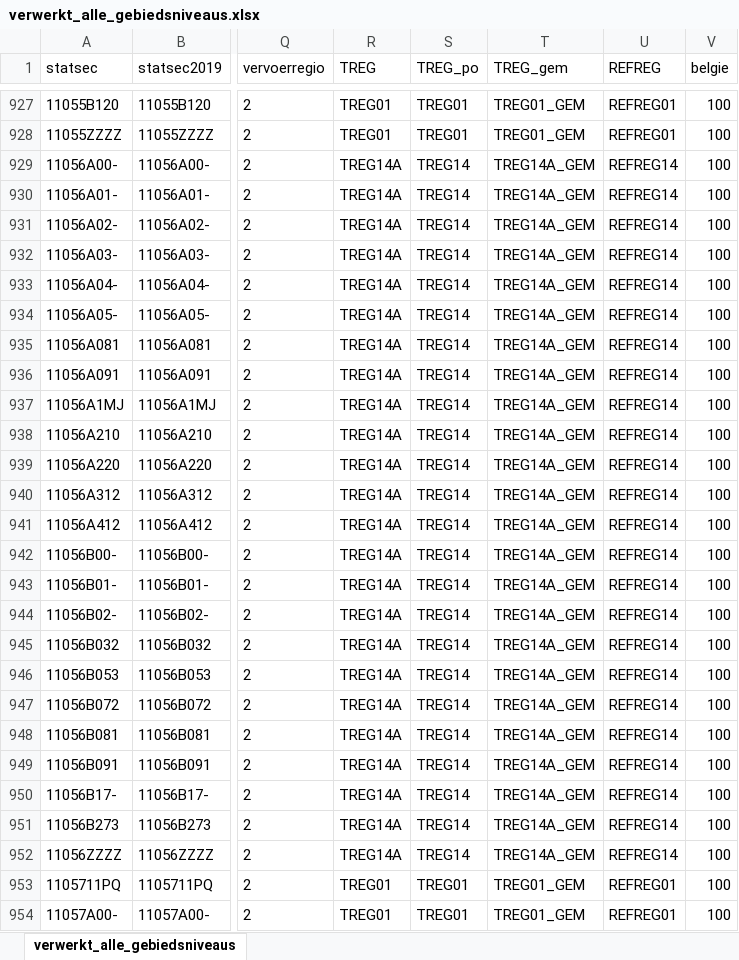
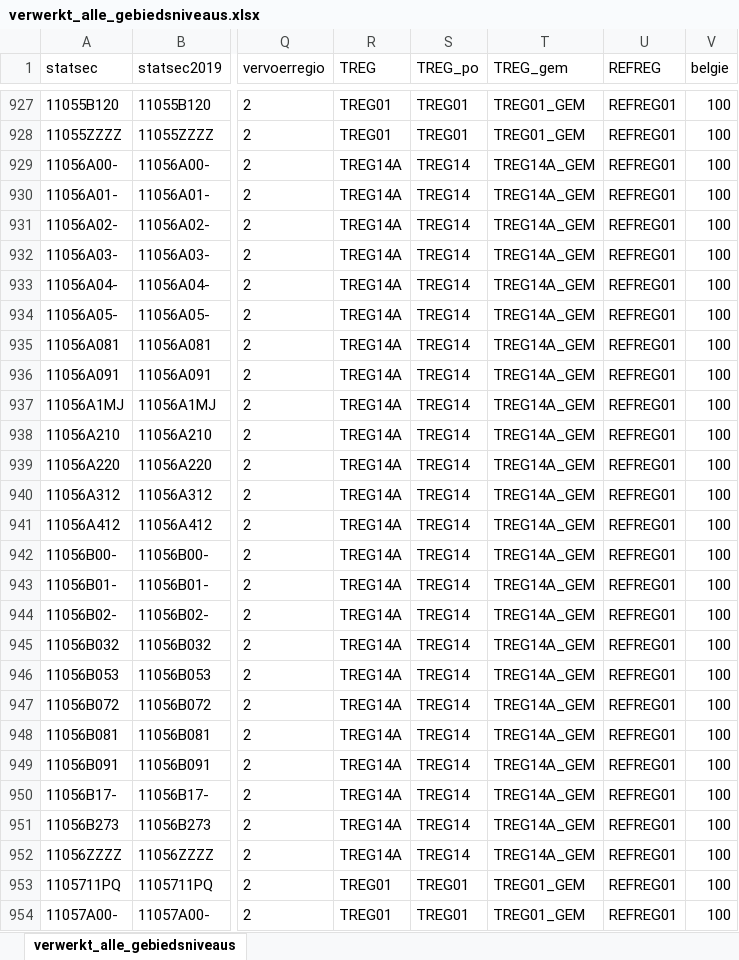
Before and after one commit to provinciesincijfers/gebiedsniveaus, an Excel workbook: verzamelbestanden/verwerkt_alle_gebiedsniveaus.xlsx, sheet verwerkt_alle_gebiedsniveaus, drawn as a sheet; only a part is shown, gaps mark what is left out; values as stored, in another font and other column widths than the file's, no borders; the diff names each change by its address in the sheet, - before the commit and + after, or states it on an @@ line.

Commit message:
fix refreg

```diff
--- a/verzamelbestanden/verwerkt_alle_gebiedsniveaus.xlsx (sheet verwerkt_alle_gebiedsniveaus)
+++ b/verzamelbestanden/verwerkt_alle_gebiedsniveaus.xlsx (sheet verwerkt_alle_gebiedsniveaus)
-U929:U952 (REFREG): REFREG14
+U929:U952 (REFREG): REFREG01
```
Also changed, not shown: data_voor_swing/aggregatietabellen/gemeente_refreg.xlsx, kerntabellen/gemeente_refreg.xlsx, 3 other files.
